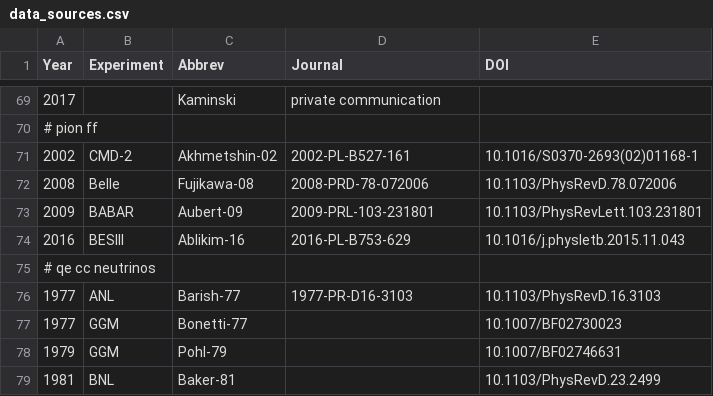
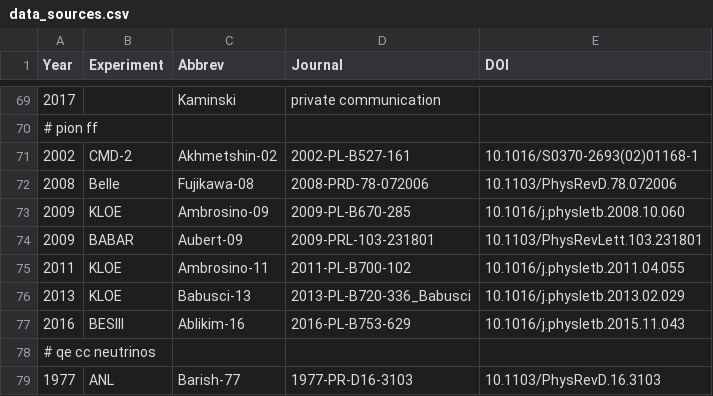
Before and after one commit to Mezek/datalock, a CSV file: src/data_sources.csv, drawn as a sheet; only a part is shown, gaps mark what is left out; the shorter side is filled out with more unchanged rows.

```diff
--- a/src/data_sources.csv
+++ b/src/data_sources.csv
@@ -72,3 +72,6 @@
 "2008","Belle","Fujikawa-08","2008-PRD-78-072006","10.1103/PhysRevD.78.072006"
+"2009","KLOE","Ambrosino-09","2009-PL-B670-285","10.1016/j.physletb.2008.10.060"
 "2009","BABAR","Aubert-09","2009-PRL-103-231801","10.1103/PhysRevLett.103.231801"
+"2011","KLOE","Ambrosino-11","2011-PL-B700-102","10.1016/j.physletb.2011.04.055"
+"2013","KLOE","Babusci-13","2013-PL-B720-336_Babusci","10.1016/j.physletb.2013.02.029"
 "2016","BESIII","Ablikim-16","2016-PL-B753-629","10.1016/j.physletb.2015.11.043"
```
Also changed, not shown: pions/dataBESIII.csv, pions/dataBaBar.csv, 3 other files.
